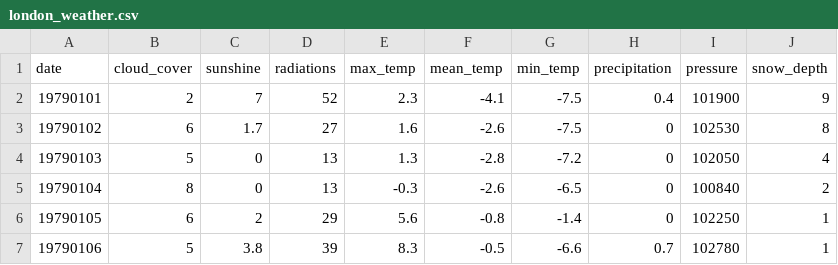
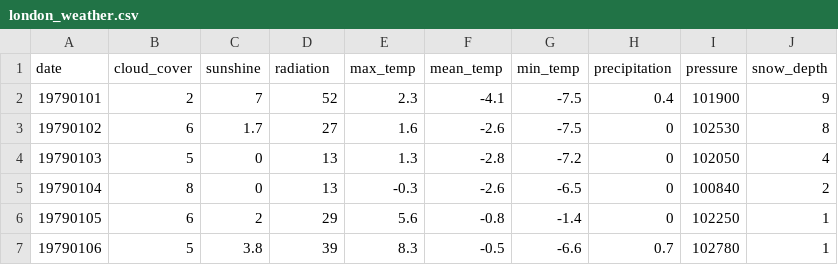
Before and after one commit to sp24ach/A254-sp24ach, a CSV file: london_weather.csv, drawn as a sheet; only a part is shown.

```diff
--- a/london_weather.csv
+++ b/london_weather.csv
@@ -1,2 +1,2 @@
-date,cloud_cover,sunshine,radiations,max_temp,mean_temp,min_temp,precipitation,pressure,snow_depth
+date,cloud_cover,sunshine,radiation,max_temp,mean_temp,min_temp,precipitation,pressure,snow_depth
 19790101,2,7,52,2.3,-4.1,-7.5,0.4,101900,9
```
Also changed, not shown: 1 other file.
